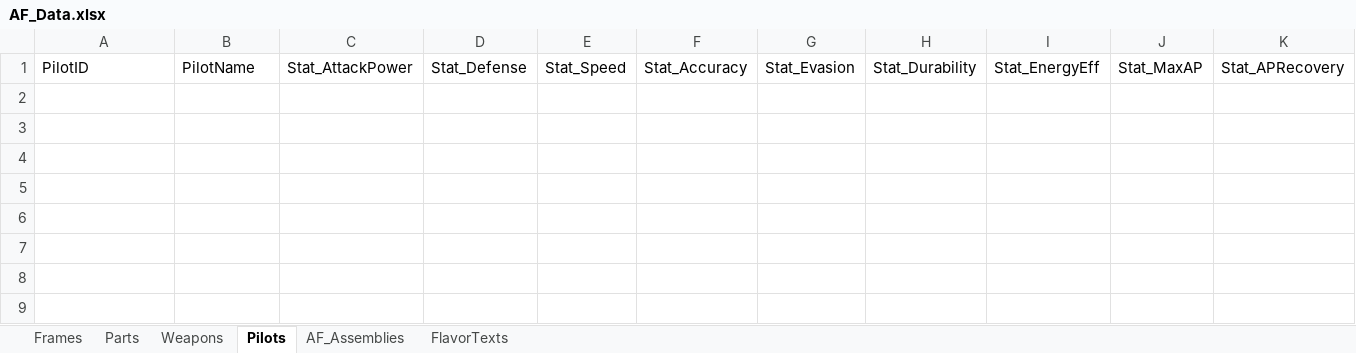
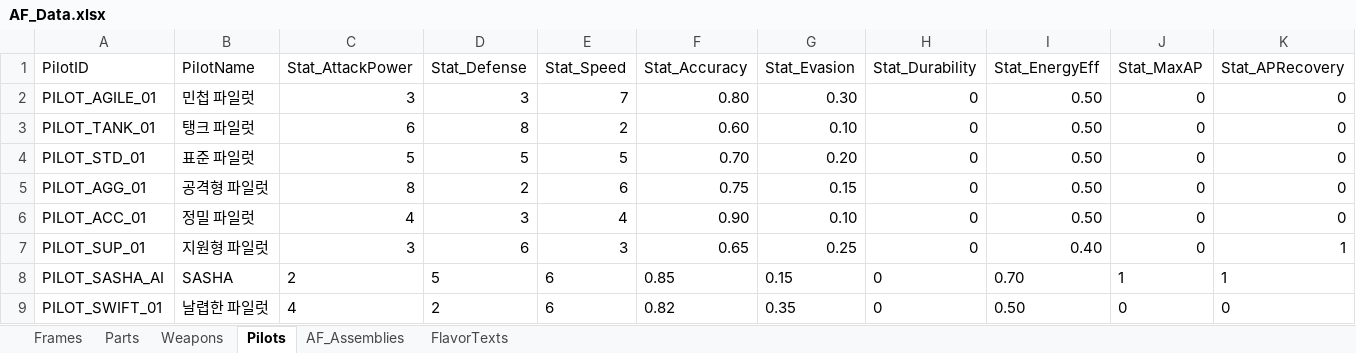
Before and after one commit to wooson00308/sasha-unity, an Excel workbook: Assets/AF/Data/AF_Data.xlsx, sheet Pilots, drawn as a sheet; only a part is shown; values as stored, in another font and other column widths than the file's, no borders; rows hold the shown columns only; the diff names each change by its address in the sheet, - before the commit and + after, or states it on an @@ line.

```diff
--- a/Assets/AF/Data/AF_Data.xlsx (sheet Pilots)
+++ b/Assets/AF/Data/AF_Data.xlsx (sheet Pilots)
+row 2: PILOT_AGILE_01 | 민첩 파일럿 | 3 | 3 | 7 | 0.80 | 0.30 | 0 | 0.50 | 0 | 0
+row 3: PILOT_TANK_01 | 탱크 파일럿 | 6 | 8 | 2 | 0.60 | 0.10 | 0 | 0.50 | 0 | 0
+row 4: PILOT_STD_01 | 표준 파일럿 | 5 | 5 | 5 | 0.70 | 0.20 | 0 | 0.50 | 0 | 0
+row 5: PILOT_AGG_01 | 공격형 파일럿 | 8 | 2 | 6 | 0.75 | 0.15 | 0 | 0.50 | 0 | 0
+row 6: PILOT_ACC_01 | 정밀 파일럿 | 4 | 3 | 4 | 0.90 | 0.10 | 0 | 0.50 | 0 | 0
+row 7: PILOT_SUP_01 | 지원형 파일럿 | 3 | 6 | 3 | 0.65 | 0.25 | 0 | 0.40 | 0 | 1
+row 8: PILOT_SASHA_AI | SASHA | 2 | 5 | 6 | 0.85 | 0.15 | 0 | 0.70 | 1 | 1
+row 9: PILOT_SWIFT_01 | 날렵한 파일럿 | 4 | 2 | 6 | 0.82 | 0.35 | 0 | 0.50 | 0 | 0
```
Also changed, not shown: sheet Parts, sheet Weapons, sheet AF_Assemblies, sheet Frames, sheet FlavorTexts, 23 other files.
